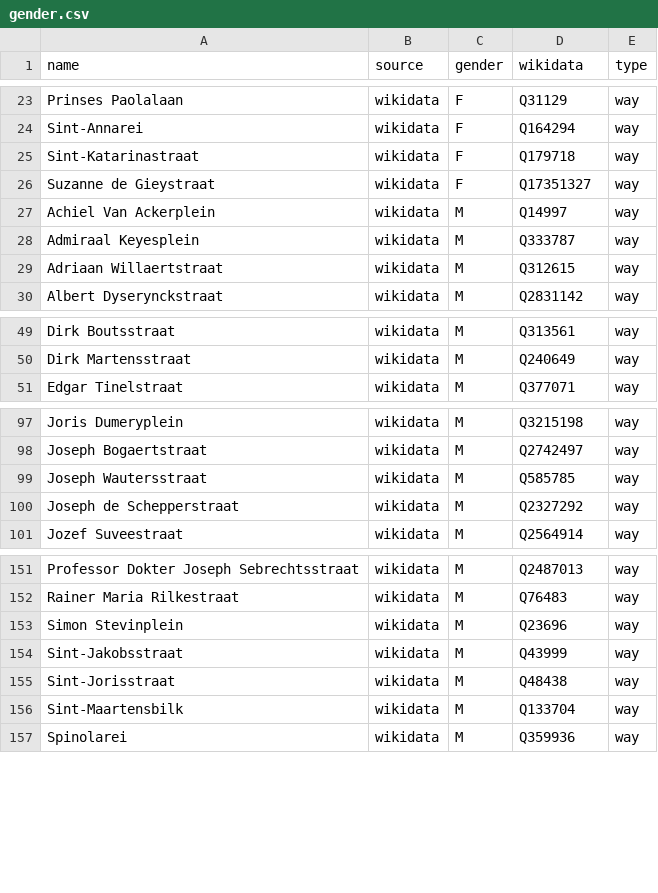
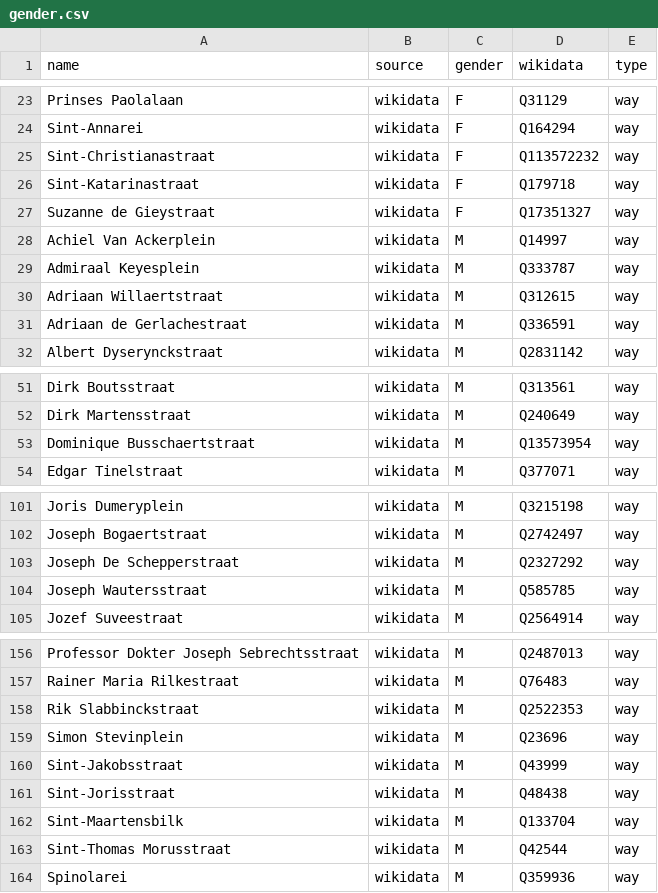
Before and after one commit to EqualStreetNames/equalstreetnames-brugge, a CSV file: data/gender.csv, drawn as a sheet; only a part is shown, gaps mark what is left out; removed rows and columns are numbered as before the commit, all else as after; the diff covers the shown part only; the diff names each change by its address in the sheet, - before the commit and + after, or states it on an @@ line.

```diff
--- a/data/gender.csv
+++ b/data/gender.csv
+row 25: Sint-Christianastraat | wikidata | F | Q113572232 | way
+row 31: Adriaan de Gerlachestraat | wikidata | M | Q336591 | way
+row 53: Dominique Busschaertstraat | wikidata | M | Q13573954 | way
+row 103: Joseph De Schepperstraat | wikidata | M | Q2327292 | way
-row 100: Joseph de Schepperstraat | wikidata | M | Q2327292 | way
+row 158: Rik Slabbinckstraat | wikidata | M | Q2522353 | way
+row 163: Sint-Thomas Morusstraat | wikidata | M | Q42544 | way
```
Also changed, not shown: 2 added rows and 1 edited cell elsewhere in this file, data/other.csv, 3 other files.
